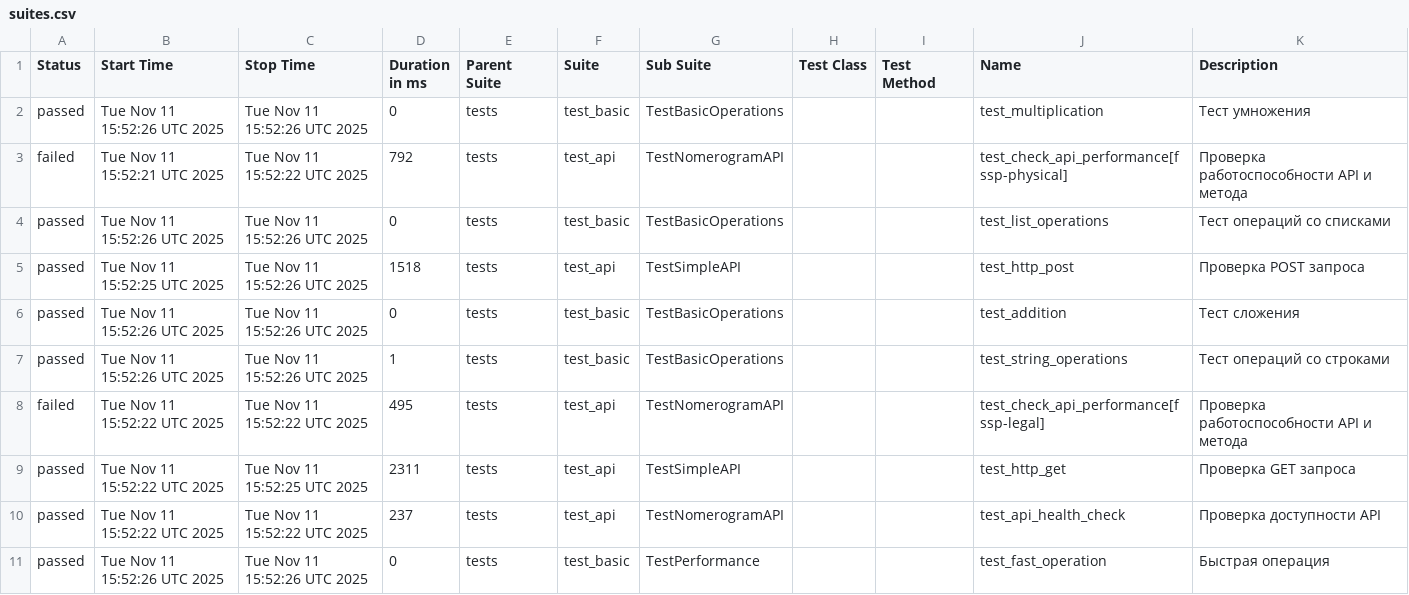
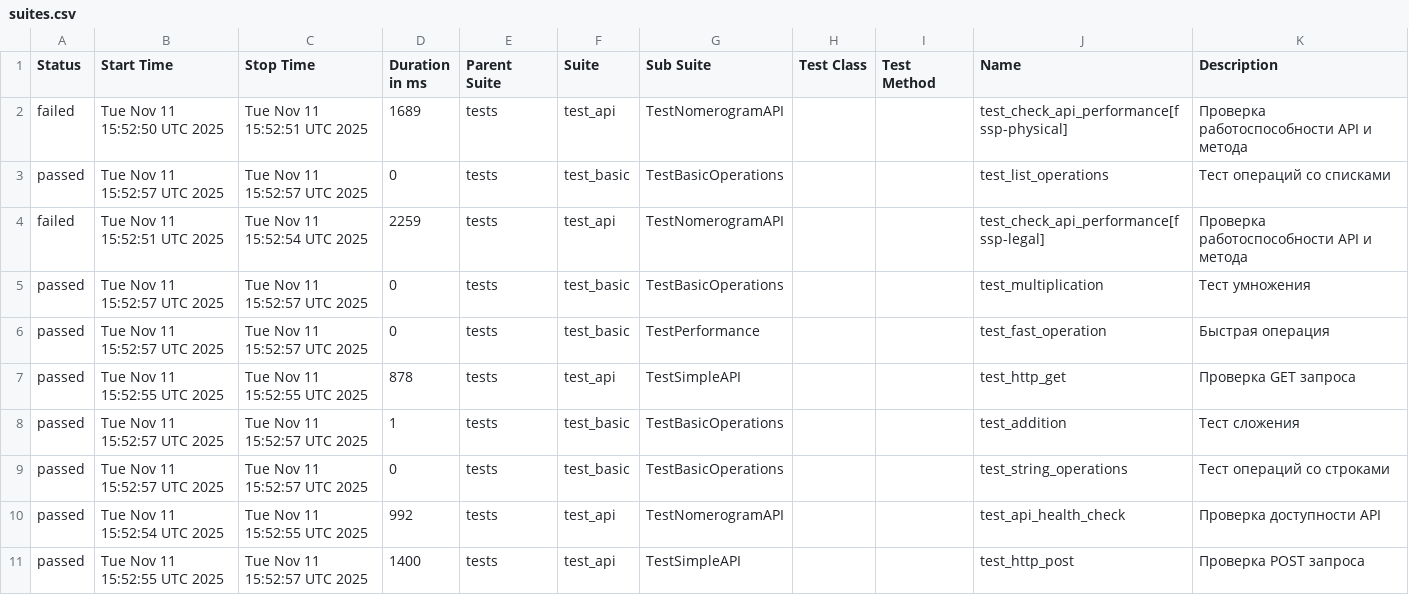
Before and after one commit to 21michael21/allure-reports, a CSV file: data/suites.csv, drawn as a sheet.

```diff
--- a/data/suites.csv
+++ b/data/suites.csv
@@ -1,11 +1,11 @@
 "Status","Start Time","Stop Time","Duration in ms","Parent Suite","Suite","Sub Suite","Test Class","Test Method","Name","Description"
-"passed","Tue Nov 11 15:52:26 UTC 2025","Tue Nov 11 15:52:26 UTC 2025","0","tests","test_basic","TestBasicOperations","","","test_multiplication","Тест умножения"
-"failed","Tue Nov 11 15:52:21 UTC 2025","Tue Nov 11 15:52:22 UTC 2025","792","tests","test_api","TestNomerogramAPI","","","test_check_api_performance[fssp-physical]","Проверка работоспособности API и метода"
-"passed","Tue Nov 11 15:52:26 UTC 2025","Tue Nov 11 15:52:26 UTC 2025","0","tests","test_basic","TestBasicOperations","","","test_list_operations","Тест операций со списками"
-"passed","Tue Nov 11 15:52:25 UTC 2025","Tue Nov 11 15:52:26 UTC 2025","1518","tests","test_api","TestSimpleAPI","","","test_http_post","Проверка POST запроса"
-"passed","Tue Nov 11 15:52:26 UTC 2025","Tue Nov 11 15:52:26 UTC 2025","0","tests","test_basic","TestBasicOperations","","","test_addition","Тест сложения"
-"passed","Tue Nov 11 15:52:26 UTC 2025","Tue Nov 11 15:52:26 UTC 2025","1","tests","test_basic","TestBasicOperations","","","test_string_operations","Тест операций со строками"
-"failed","Tue Nov 11 15:52:22 UTC 2025","Tue Nov 11 15:52:22 UTC 2025","495","tests","test_api","TestNomerogramAPI","","","test_check_api_performance[fssp-legal]","Проверка работоспособности API и метода"
-"passed","Tue Nov 11 15:52:22 UTC 2025","Tue Nov 11 15:52:25 UTC 2025","2311","tests","test_api","TestSimpleAPI","","","test_http_get","Проверка GET запроса"
-"passed","Tue Nov 11 15:52:22 UTC 2025","Tue Nov 11 15:52:22 UTC 2025","237","tests","test_api","TestNomerogramAPI","","","test_api_health_check","Проверка доступности API"
-"passed","Tue Nov 11 15:52:26 UTC 2025","Tue Nov 11 15:52:26 UTC 2025","0","tests","test_basic","TestPerformance","","","test_fast_operation","Быстрая операция"
+"failed","Tue Nov 11 15:52:50 UTC 2025","Tue Nov 11 15:52:51 UTC 2025","1689","tests","test_api","TestNomerogramAPI","","","test_check_api_performance[fssp-physical]","Проверка работоспособности API и метода"
+"passed","Tue Nov 11 15:52:57 UTC 2025","Tue Nov 11 15:52:57 UTC 2025","0","tests","test_basic","TestBasicOperations","","","test_list_operations","Тест операций со списками"
+"failed","Tue Nov 11 15:52:51 UTC 2025","Tue Nov 11 15:52:54 UTC 2025","2259","tests","test_api","TestNomerogramAPI","","","test_check_api_performance[fssp-legal]","Проверка работоспособности API и метода"
+"passed","Tue Nov 11 15:52:57 UTC 2025","Tue Nov 11 15:52:57 UTC 2025","0","tests","test_basic","TestBasicOperations","","","test_multiplication","Тест умножения"
+"passed","Tue Nov 11 15:52:57 UTC 2025","Tue Nov 11 15:52:57 UTC 2025","0","tests","test_basic","TestPerformance","","","test_fast_operation","Быстрая операция"
+"passed","Tue Nov 11 15:52:55 UTC 2025","Tue Nov 11 15:52:55 UTC 2025","878","tests","test_api","TestSimpleAPI","","","test_http_get","Проверка GET запроса"
+"passed","Tue Nov 11 15:52:57 UTC 2025","Tue Nov 11 15:52:57 UTC 2025","1","tests","test_basic","TestBasicOperations","","","test_addition","Тест сложения"
+"passed","Tue Nov 11 15:52:57 UTC 2025","Tue Nov 11 15:52:57 UTC 2025","0","tests","test_basic","TestBasicOperations","","","test_string_operations","Тест операций со строками"
+"passed","Tue Nov 11 15:52:54 UTC 2025","Tue Nov 11 15:52:55 UTC 2025","992","tests","test_api","TestNomerogramAPI","","","test_api_health_check","Проверка доступности API"
+"passed","Tue Nov 11 15:52:55 UTC 2025","Tue Nov 11 15:52:57 UTC 2025","1400","tests","test_api","TestSimpleAPI","","","test_http_post","Проверка POST запроса"
```
Also changed, not shown: data/behaviors.csv, 44 other files.
